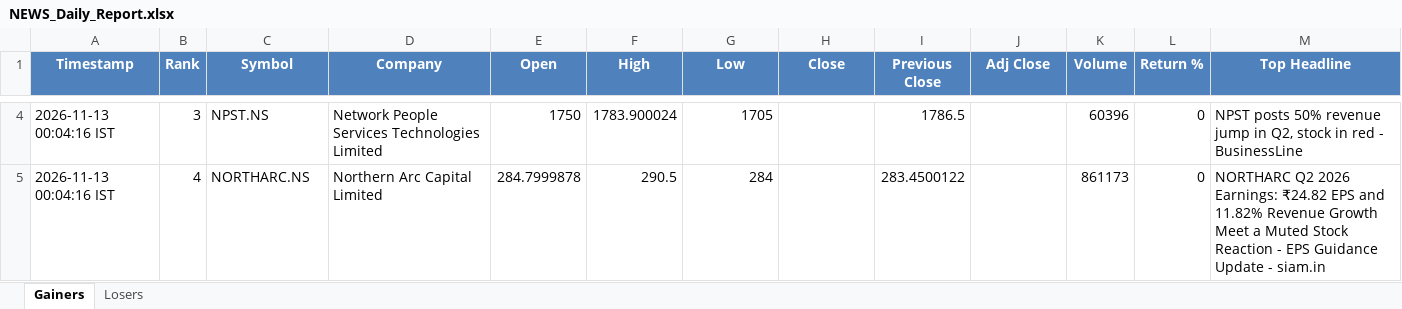
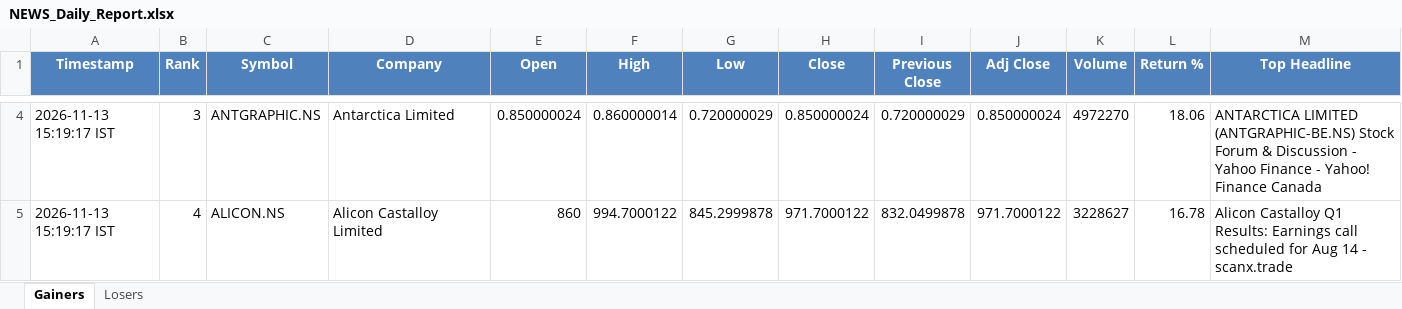
Before and after one commit to PavanSaiNekkala/News_Dividend_Fetcher, an Excel workbook: NEWS_Daily_Report/output/latest/NEWS_Daily_Report.xlsx, sheet Gainers, drawn as a sheet; only a part is shown, gaps mark what is left out; values as stored, in another font and other column widths than the file's, no borders; the diff covers the shown part only; the diff names each change by its address in the sheet, - before the commit and + after, or states it on an @@ line.

```diff
--- a/NEWS_Daily_Report/output/latest/NEWS_Daily_Report.xlsx (sheet Gainers)
+++ b/NEWS_Daily_Report/output/latest/NEWS_Daily_Report.xlsx (sheet Gainers)
-A4:A5 (Timestamp): 2026-11-13 00:04:16 IST
+A4:A5 (Timestamp): 2026-11-13 15:19:17 IST
-C4 (Symbol): NPST.NS
+C4 (Symbol): ANTGRAPHIC.NS
-D4 (Company): Network People Services Technologies Limited
+D4 (Company): Antarctica Limited
-E4 (Open): 1750
+E4 (Open): 0.850000024
-F4 (High): 1783.900024
+F4 (High): 0.860000014
-G4 (Low): 1705
+G4 (Low): 0.720000029
-H4 (Close): (empty)
+H4 (Close): 0.850000024
-I4 (Previous Close): 1786.5
+I4 (Previous Close): 0.720000029
-J4 (Adj Close): (empty)
+J4 (Adj Close): 0.850000024
-K4 (Volume): 60396
+K4 (Volume): 4972270
-L4 (Return %): 0
+L4 (Return %): 18.06
-M4 (Top Headline): NPST posts 50% revenue jump in Q2, stock in red - BusinessLine
+M4 (Top Headline): ANTARCTICA LIMITED (ANTGRAPHIC-BE.NS) Stock Forum & Discussion - Yahoo Finance - Yahoo! Finance Canada
-C5 (Symbol): NORTHARC.NS
+C5 (Symbol): ALICON.NS
-D5 (Company): Northern Arc Capital Limited
+D5 (Company): Alicon Castalloy Limited
-E5 (Open): 284.7999878
+E5 (Open): 860
-F5 (High): 290.5
+F5 (High): 994.7000122
-G5 (Low): 284
+G5 (Low): 845.2999878
-H5 (Close): (empty)
+H5 (Close): 971.7000122
-I5 (Previous Close): 283.4500122
+I5 (Previous Close): 832.0499878
-J5 (Adj Close): (empty)
+J5 (Adj Close): 971.7000122
-K5 (Volume): 861173
+K5 (Volume): 3228627
-L5 (Return %): 0
+L5 (Return %): 16.78
-M5 (Top Headline): NORTHARC Q2 2026 Earnings: ₹24.82 EPS and 11.82% Revenue Growth Meet a Muted Stock Reaction - EPS Guidance Update - siam.in
+M5 (Top Headline): Alicon Castalloy Q1 Results: Earnings call scheduled for Aug 14 - scanx.trade
```
Also changed, not shown: 277 edited cells elsewhere in this sheet, sheet Losers, NEWS_Daily_Report/output/history/NEWS_Daily_Report_History.xlsx.
